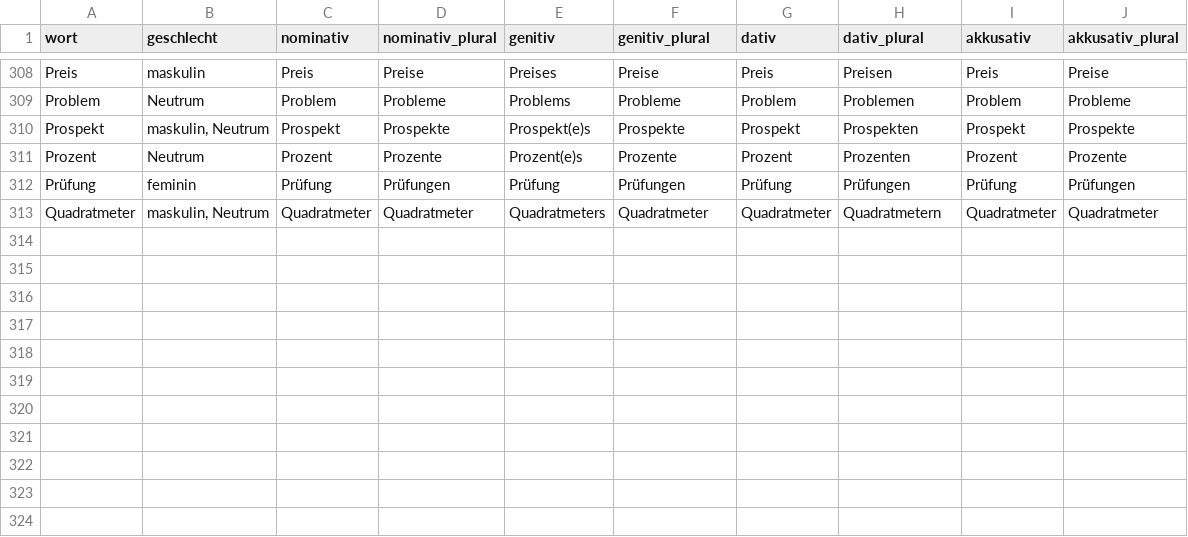
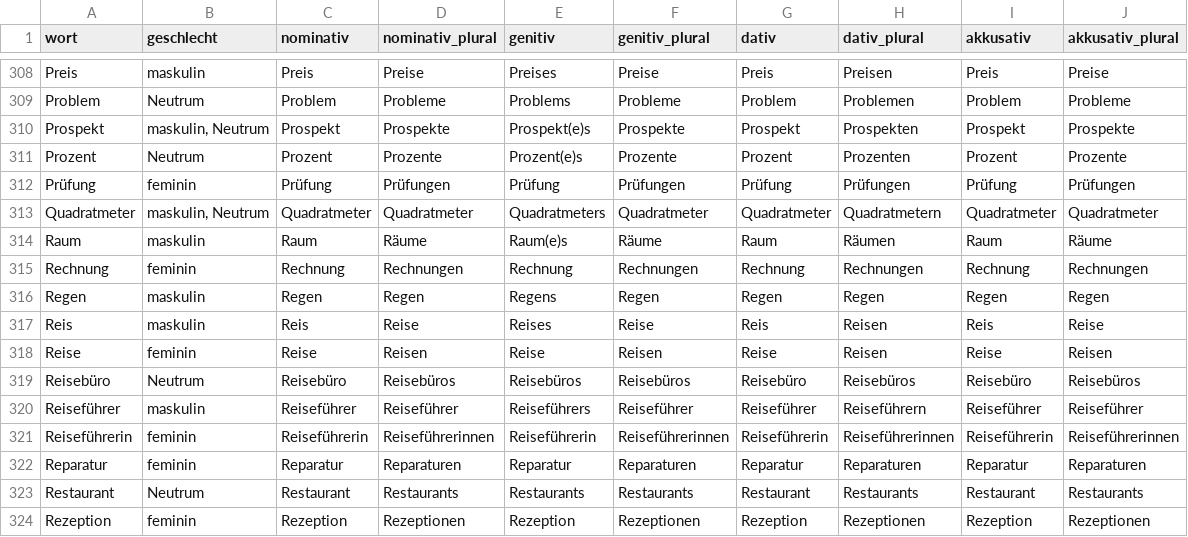
Before and after one commit to AFulgens/ultimate-deutsch, a CSV file: src/data/substantiv.csv, drawn as a sheet; only a part is shown, gaps mark what is left out; the diff names each change by its address in the sheet, - before the commit and + after, or states it on an @@ line.

```diff
--- a/src/data/substantiv.csv
+++ b/src/data/substantiv.csv
+row 314: Raum | maskulin | Raum | Räume | Raum(e)s | Räume | Raum | Räumen | Raum | Räume
+row 315: Rechnung | feminin | Rechnung | Rechnungen | Rechnung | Rechnungen | Rechnung | Rechnungen | Rechnung | Rechnungen
+row 316: Regen | maskulin | Regen | Regen | Regens | Regen | Regen | Regen | Regen | Regen
+row 317: Reis | maskulin | Reis | Reise | Reises | Reise | Reis | Reisen | Reis | Reise
+row 318: Reise | feminin | Reise | Reisen | Reise | Reisen | Reise | Reisen | Reise | Reisen
+row 319: Reisebüro | Neutrum | Reisebüro | Reisebüros | Reisebüros | Reisebüros | Reisebüro | Reisebüros | Reisebüro | Reisebüros
+row 320: Reiseführer | maskulin | Reiseführer | Reiseführer | Reiseführers | Reiseführer | Reiseführer | Reiseführern | Reiseführer | Reiseführer
+row 321: Reiseführerin | feminin | Reiseführerin | Reiseführerinnen | Reiseführerin | Reiseführerinnen | Reiseführerin | Reiseführerinnen | Reiseführerin | Reiseführerinnen
+row 322: Reparatur | feminin | Reparatur | Reparaturen | Reparatur | Reparaturen | Reparatur | Reparaturen | Reparatur | Reparaturen
+row 323: Restaurant | Neutrum | Restaurant | Restaurants | Restaurants | Restaurants | Restaurant | Restaurants | Restaurant | Restaurants
+row 324: Rezeption | feminin | Rezeption | Rezeptionen | Rezeption | Rezeptionen | Rezeption | Rezeptionen | Rezeption | Rezeptionen
```
Also changed, not shown: src/data/guid.csv, src/data/wort.csv.
